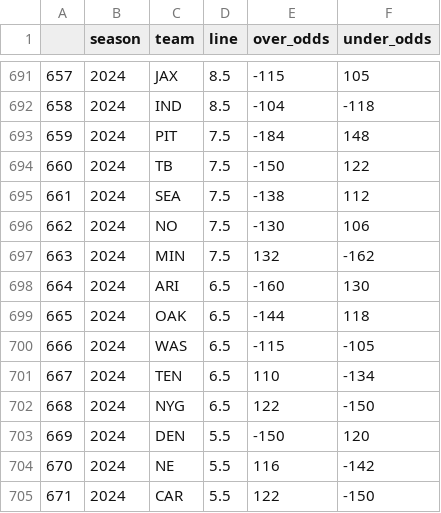
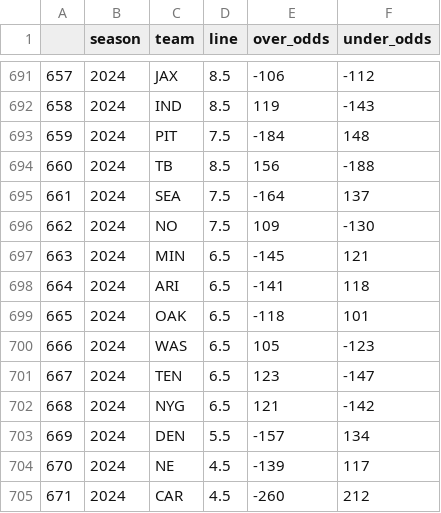
Before and after one commit to greerreNFL/nfelosrs, a CSV file: nfelosrs/Manual Data/win_totals.csv, drawn as a sheet; only a part is shown, gaps mark what is left out; the diff covers the shown part only.

```diff
--- a/nfelosrs/Manual Data/win_totals.csv
+++ b/nfelosrs/Manual Data/win_totals.csv
@@ -691,15 +691,15 @@
-657,2024,JAX,8.5,-115,105
-658,2024,IND,8.5,-104,-118
+657,2024,JAX,8.5,-106,-112
+658,2024,IND,8.5,119,-143
 659,2024,PIT,7.5,-184,148
-660,2024,TB,7.5,-150,122
-661,2024,SEA,7.5,-138,112
-662,2024,NO,7.5,-130,106
-663,2024,MIN,7.5,132,-162
-664,2024,ARI,6.5,-160,130
-665,2024,OAK,6.5,-144,118
-666,2024,WAS,6.5,-115,-105
-667,2024,TEN,6.5,110,-134
-668,2024,NYG,6.5,122,-150
-669,2024,DEN,5.5,-150,120
-670,2024,NE,5.5,116,-142
-671,2024,CAR,5.5,122,-150
+660,2024,TB,8.5,156,-188
+661,2024,SEA,7.5,-164,137
+662,2024,NO,7.5,109,-130
+663,2024,MIN,6.5,-145,121
+664,2024,ARI,6.5,-141,118
+665,2024,OAK,6.5,-118,101
+666,2024,WAS,6.5,105,-123
+667,2024,TEN,6.5,123,-147
+668,2024,NYG,6.5,121,-142
+669,2024,DEN,5.5,-157,134
+670,2024,NE,4.5,-139,117
+671,2024,CAR,4.5,-260,212
```
Also changed, not shown: 31 edited cells elsewhere in this file, srs_rating_rmse.csv, srs_rating_rsqs.csv, 3 other files.
